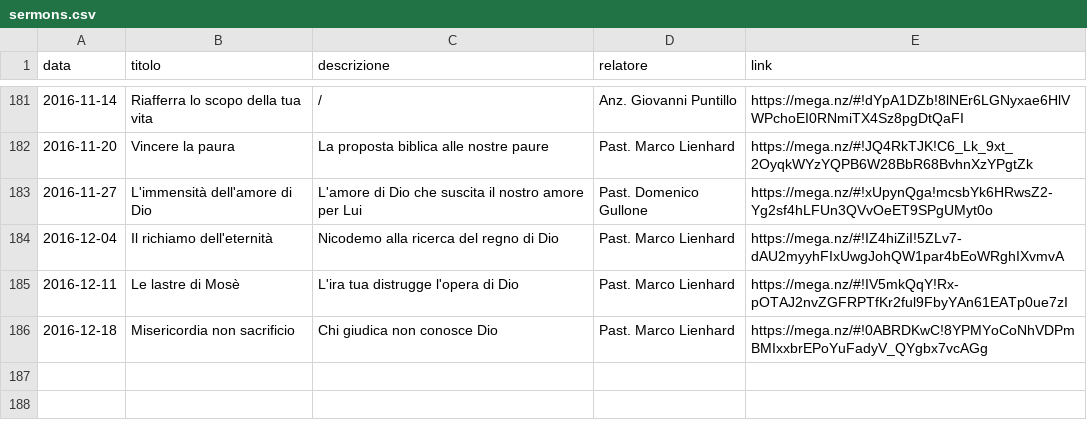
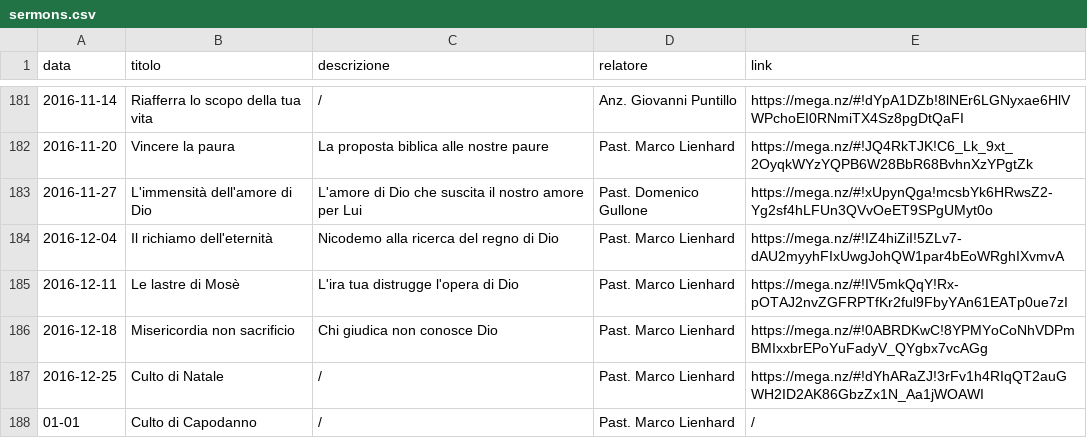
Before and after one commit to ChiesaSiloe/chiesasiloe.github.io, a CSV file: _data/sermons.csv, drawn as a sheet; only a part is shown, gaps mark what is left out.

```diff
--- a/_data/sermons.csv
+++ b/_data/sermons.csv
@@ -186 +186,3 @@ data,titolo,descrizione,relatore,link
 2016-12-18,Misericordia non sacrificio,Chi giudica non conosce Dio,Past. Marco Lienhard,https://mega.nz/#!0ABRDKwC!8YPMYoCoNhVDPmBMIxxbrEPoYuFadyV_QYgbx7vcAGg
+2016-12-25,Culto di Natale,/,Past. Marco Lienhard,https://mega.nz/#!dYhARaZJ!3rFv1h4RIqQT2auGWH2ID2AK86GbzZx1N_Aa1jWOAWI
+01-01,Culto di Capodanno,/,Past. Marco Lienhard,/
```
Also changed, not shown: 1 other file.
